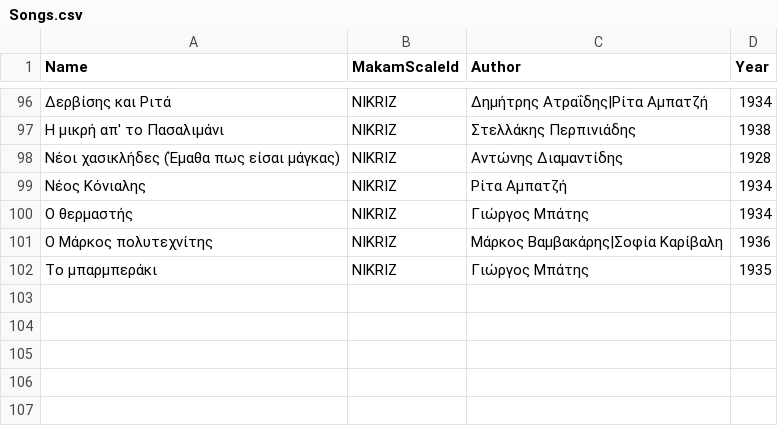
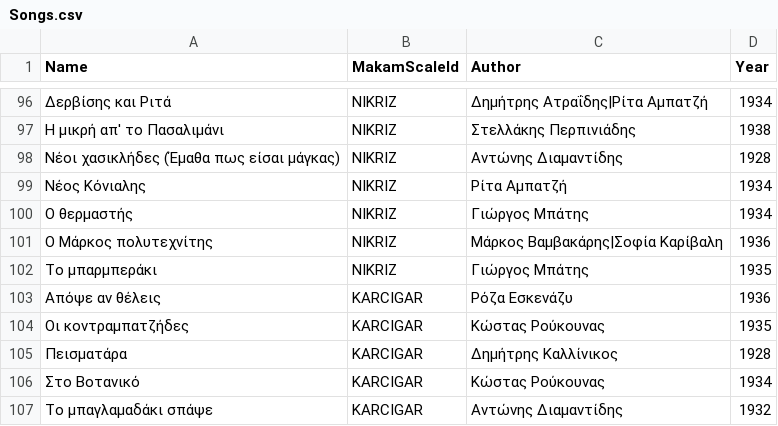
Before and after one commit to efthymios-ks/bouzouki-notes, a CSV file: Features/Songs/Backend/Songs.csv, drawn as a sheet; only a part is shown, gaps mark what is left out.

Commit message:
added makam karcigar

```diff
--- a/Features/Songs/Backend/Songs.csv
+++ b/Features/Songs/Backend/Songs.csv
@@ -102 +102,6 @@ Name,MakamScaleId,Author,Year
 Το μπαρμπεράκι,NIKRIZ,Γιώργος Μπάτης,1935
+Απόψε αν θέλεις,KARCIGAR,Ρόζα Εσκενάζυ,1936
+Οι κοντραμπατζήδες,KARCIGAR,Κώστας Ρούκουνας,1935
+Πεισματάρα,KARCIGAR,Δημήτρης Καλλίνικος,1928
+Στο Βοτανικό,KARCIGAR,Κώστας Ρούκουνας,1934
+Το μπαγλαμαδάκι σπάψε,KARCIGAR,Αντώνης Διαμαντίδης,1932
```
Also changed, not shown: 2 other files.
